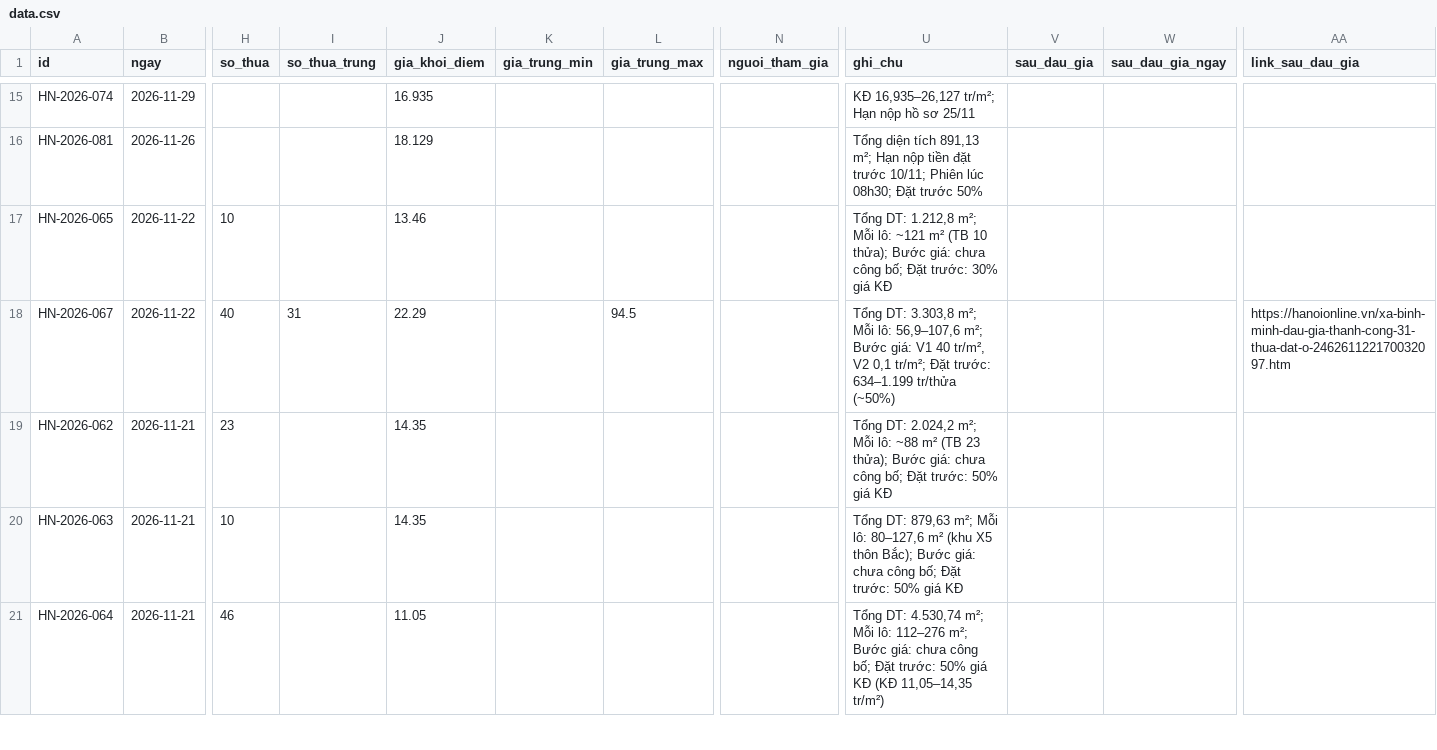
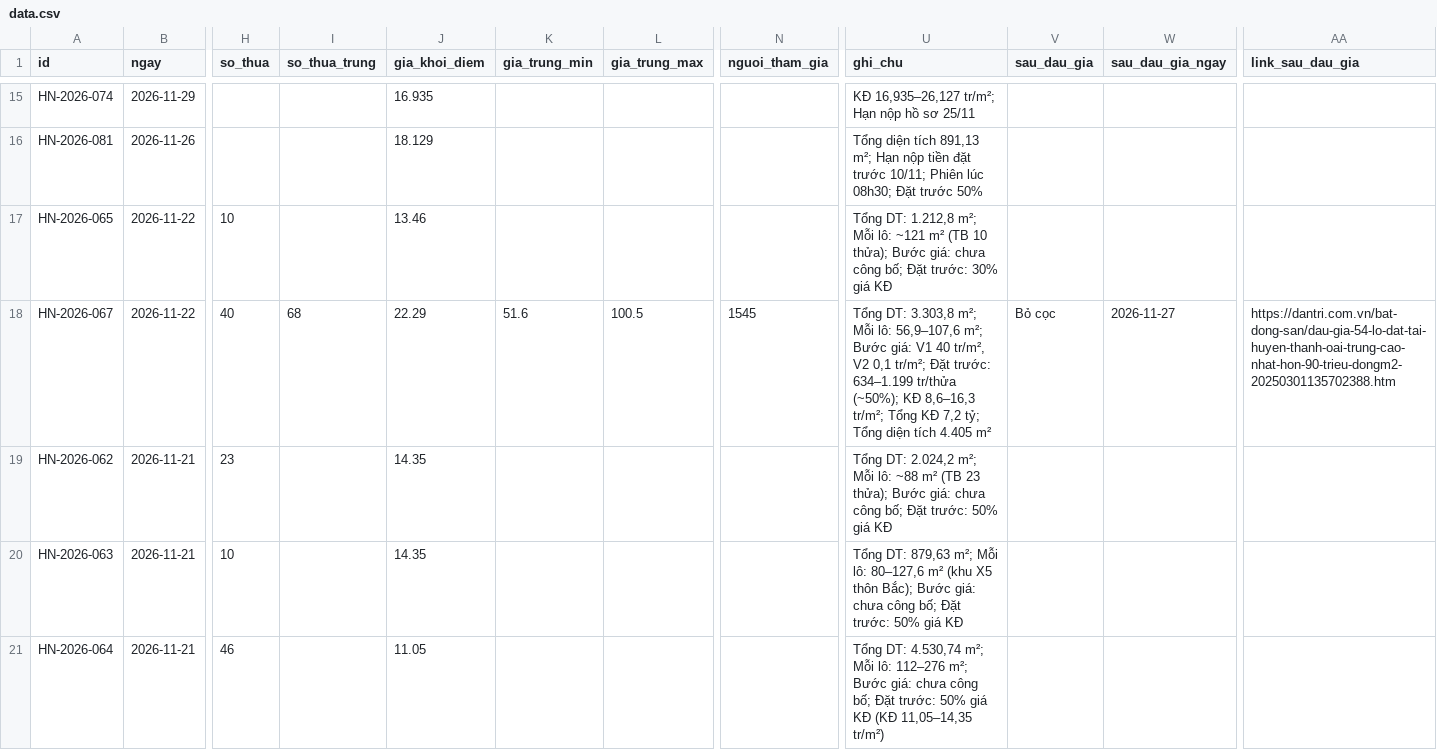
Before and after one commit to pnhimai98-creator/ban-do-dau-gia, a CSV file: data.csv, drawn as a sheet; only a part is shown, gaps mark what is left out; the diff names each change by its address in the sheet, - before the commit and + after, or states it on an @@ line.

Commit message:
Duyệt 1 tin từ báo (1 cập nhật kết quả phiên cũ)

```diff
--- a/data.csv
+++ b/data.csv
-I18 (so_thua_trung): 31
+I18 (so_thua_trung): 68
-K18 (gia_trung_min): (empty)
+K18 (gia_trung_min): 51.6
-L18 (gia_trung_max): 94.5
+L18 (gia_trung_max): 100.5
-N18 (nguoi_tham_gia): (empty)
+N18 (nguoi_tham_gia): 1545
-U18 (ghi_chu): …634–1.199 tr/thửa (~50%)
+U18 (ghi_chu): …634–1.199 tr/thửa (~50%); KĐ 8,6–16,3 tr/m²; Tổng KĐ 7,2 tỷ; Tổng diện tích 4.405 m²
-V18 (sau_dau_gia): (empty)
+V18 (sau_dau_gia): Bỏ cọc
-W18 (sau_dau_gia_ngay): (empty)
+W18 (sau_dau_gia_ngay): 2026-11-27
-AA18 (link_sau_dau_gia): https://hanoionline.vn/xa-binh-minh-dau-gia-thanh-cong-31-thua-dat-o-246261122170032097.htm
+AA18 (link_sau_dau_gia): https://dantri.com.vn/bat-dong-san/dau-gia-54-lo-dat-tai-huyen-thanh-oai-trung-cao-nhat-hon-90-trieu-dongm2-20250301135702388.htm
```
